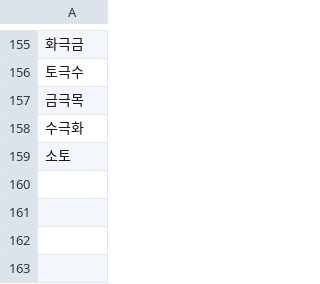
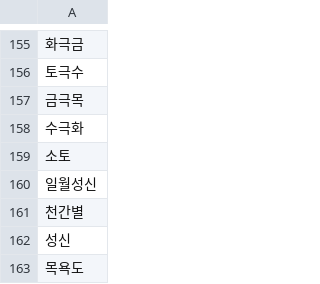
Before and after one commit to banpojihyo/saju-korean-lecture-transcriber, a CSV file: dict/terms.csv, drawn as a sheet; only a part is shown, gaps mark what is left out; the diff names each change by its address in the sheet, - before the commit and + after, or states it on an @@ line.

```diff
--- a/dict/terms.csv
+++ b/dict/terms.csv
+row 160: 일월성신
+row 161: 천간별
+row 162: 성신
+row 163: 목욕도
```
Also changed, not shown: 3 other files.
